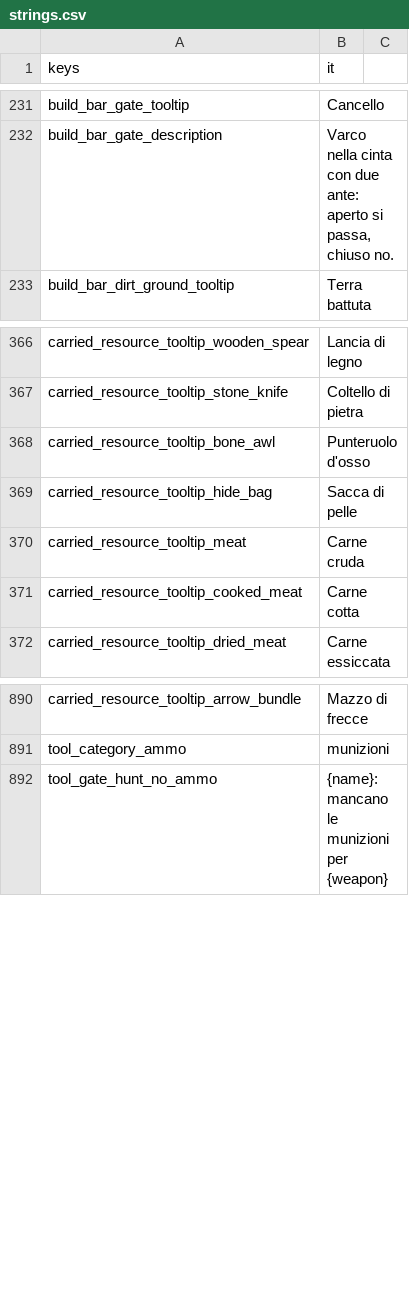
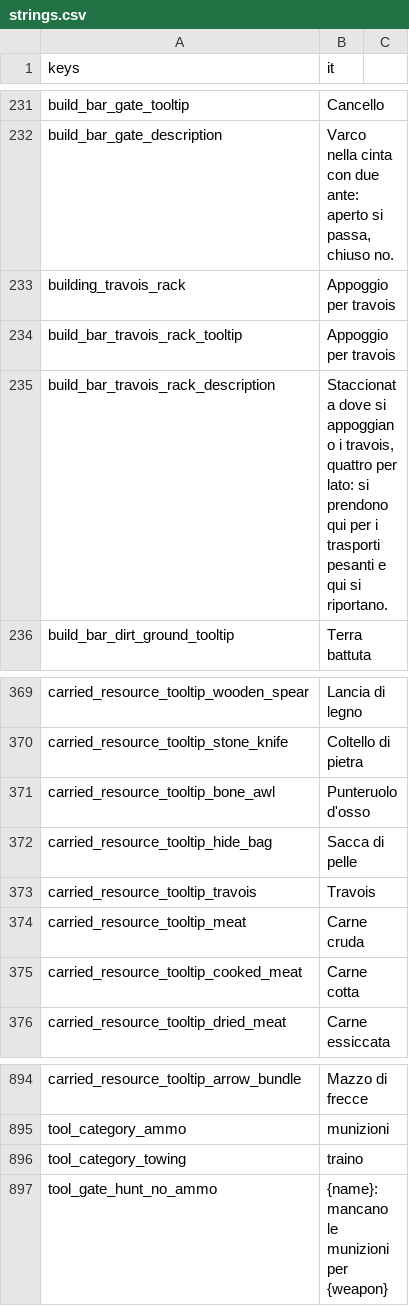
Before and after one commit to Franz1979/TheSecondBeginning, a CSV file: translations/strings.csv, drawn as a sheet; only a part is shown, gaps mark what is left out.

Commit message:
Travois

```diff
--- a/translations/strings.csv
+++ b/translations/strings.csv
@@ -232,2 +232,5 @@ build_bar_gate_tooltip,Cancello
 build_bar_gate_description,"Varco nella cinta con due ante: aperto si passa, chiuso no."
+building_travois_rack,Appoggio per travois
+build_bar_travois_rack_tooltip,Appoggio per travois
+build_bar_travois_rack_description,"Staccionata dove si appoggiano i travois, quattro per lato: si prendono qui per i trasporti pesanti e qui si riportano."
 build_bar_dirt_ground_tooltip,Terra battuta
@@ -369,2 +372,3 @@ carried_resource_tooltip_bone_awl,Punteruolo d'osso
 carried_resource_tooltip_hide_bag,Sacca di pelle
+carried_resource_tooltip_travois,Travois
 carried_resource_tooltip_meat,Carne cruda
@@ -891,2 +895,3 @@ carried_resource_tooltip_arrow_bundle,Mazzo di frecce
 tool_category_ammo,munizioni
+tool_category_towing,traino
 tool_gate_hunt_no_ammo,{name}: mancano le munizioni per {weapon}
```
Also changed, not shown: translations/strings.en.csv, 40 other files.
